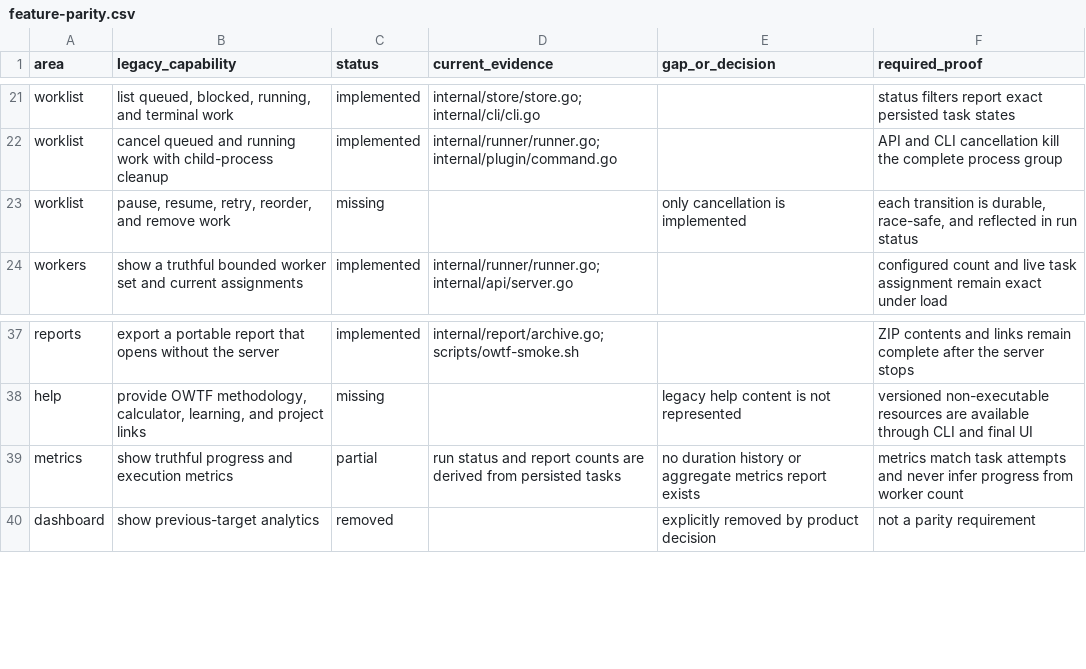
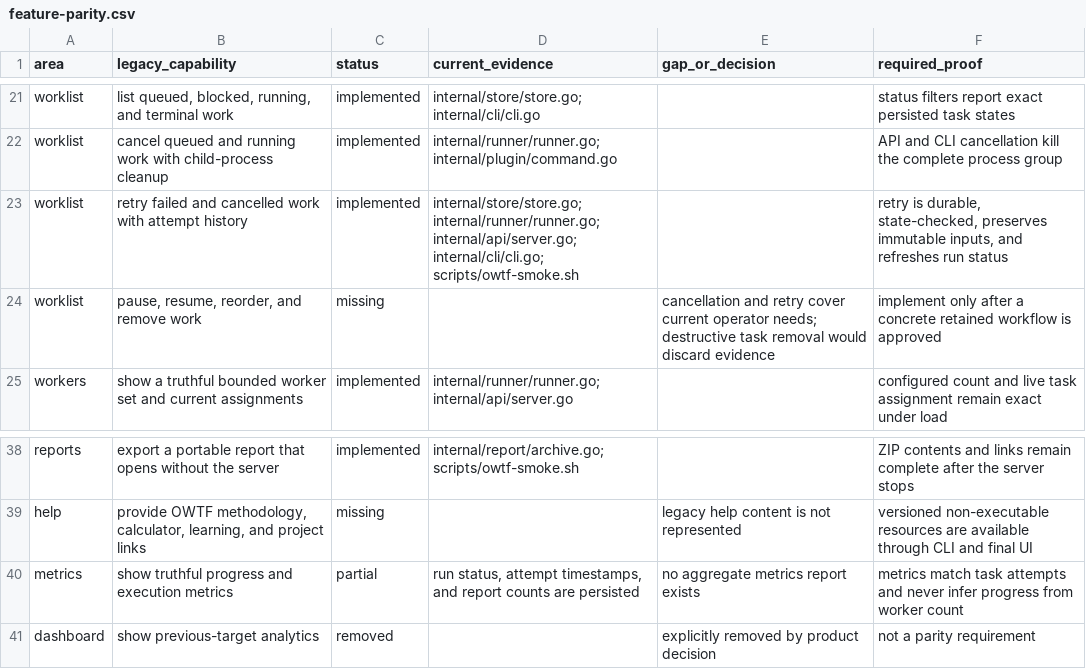
Before and after one commit to owtf/owtf, a CSV file: docs/architecture/feature-parity.csv, drawn as a sheet; only a part is shown, gaps mark what is left out.

Commit message:
feat: add task retries and attempt history

```diff
--- a/docs/architecture/feature-parity.csv
+++ b/docs/architecture/feature-parity.csv
@@ -22,3 +22,4 @@ worklist,"list queued, blocked, running, and terminal work",implemented,"interna
 worklist,"cancel queued and running work with child-process cleanup",implemented,"internal/runner/runner.go; internal/plugin/command.go","","API and CLI cancellation kill the complete process group"
-worklist,"pause, resume, retry, reorder, and remove work",missing,"","only cancellation is implemented","each transition is durable, race-safe, and reflected in run status"
+worklist,"retry failed and cancelled work with attempt history",implemented,"internal/store/store.go; internal/runner/runner.go; internal/api/server.go; internal/cli/cli.go; scripts/owtf-smoke.sh","","retry is durable, state-checked, preserves immutable inputs, and refreshes run status"
+worklist,"pause, resume, reorder, and remove work",missing,"","cancellation and retry cover current operator needs; destructive task removal would discard evidence","implement only after a concrete retained workflow is approved"
 workers,"show a truthful bounded worker set and current assignments",implemented,"internal/runner/runner.go; internal/api/server.go","","configured count and live task assignment remain exact under load"
@@ -38,3 +39,3 @@ reports,"export a portable report that opens without the server",implemented,"in
 help,"provide OWTF methodology, calculator, learning, and project links",missing,"","legacy help content is not represented","versioned non-executable resources are available through CLI and final UI"
-metrics,"show truthful progress and execution metrics",partial,"run status and report counts are derived from persisted tasks","no duration history or aggregate metrics report exists","metrics match task attempts and never infer progress from worker count"
+metrics,"show truthful progress and execution metrics",partial,"run status, attempt timestamps, and report counts are persisted","no aggregate metrics report exists","metrics match task attempts and never infer progress from worker count"
 dashboard,"show previous-target analytics",removed,"","explicitly removed by product decision","not a parity requirement"
```
Also changed, not shown: 15 other files.
